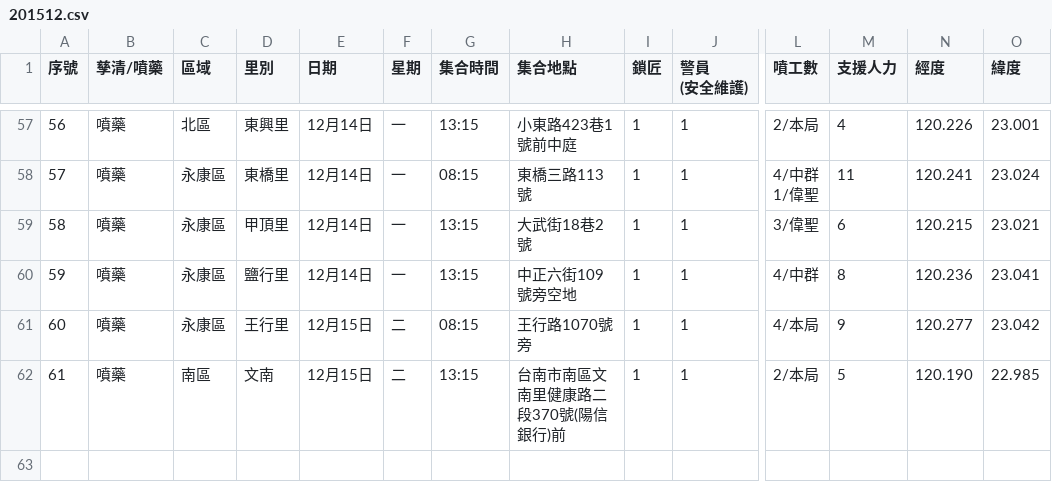
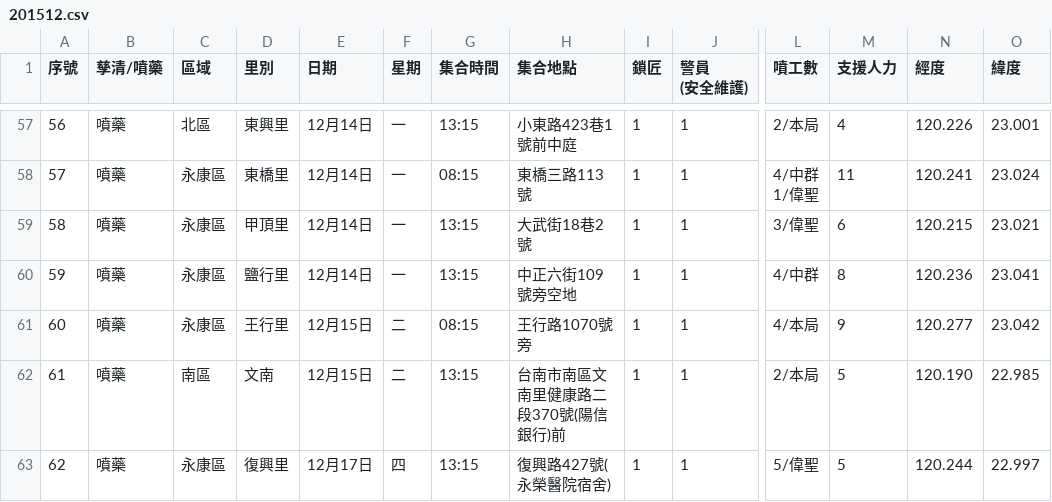
Before and after one commit to kiang/TainanDengueMap, a CSV file: chemical/raw/201512.csv, drawn as a sheet; only a part is shown, gaps mark what is left out; rows hold the shown columns only; the diff names each change by its address in the sheet, - before the commit and + after, or states it on an @@ line.

```diff
--- a/chemical/raw/201512.csv
+++ b/chemical/raw/201512.csv
+row 63: 62 | 噴藥 | 永康區 | 復興里 | 12月17日 | 四 | 13:15 | 復興路427號(永榮醫院宿舍) | 1 | 1 | 5/偉聖 | 5 | 120.244 | 22.997
```
Also changed, not shown: cdc/cunli_rate.csv, 7 other files.
